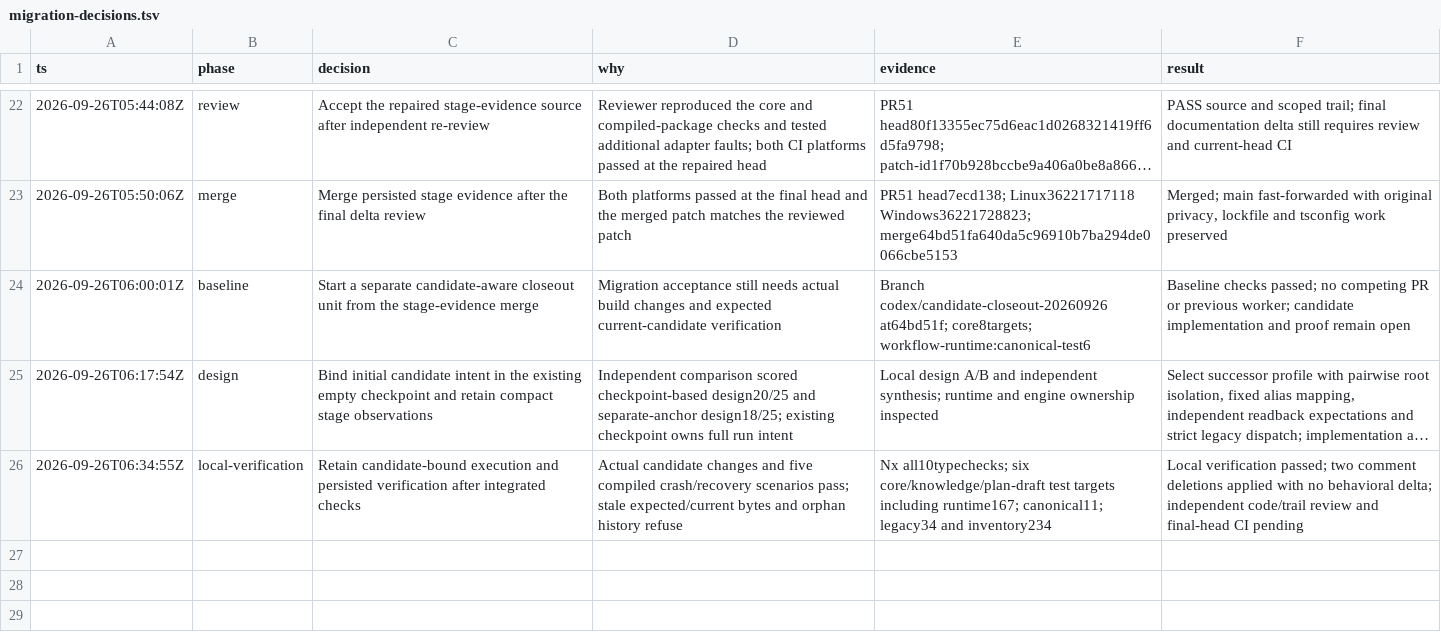
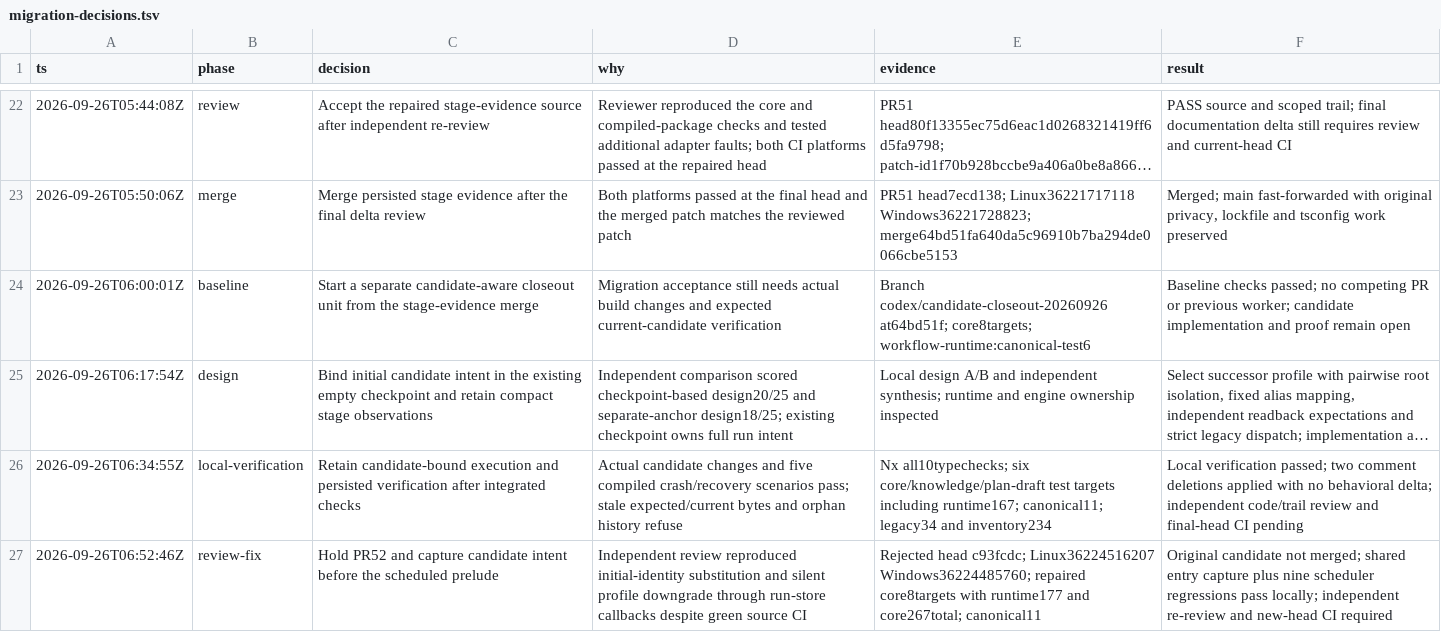
Before and after one commit to randydinh/temari, a TSV file: docs/migrations/migration-decisions.tsv, drawn as a sheet; only a part is shown, gaps mark what is left out; long unchanged cells end in ….

Commit message:
fix(runtime): capture candidate intent before scheduled callbacks

```diff
--- a/docs/migrations/migration-decisions.tsv
+++ b/docs/migrations/migration-decisions.tsv
@@ -26 +26,2 @@ ts	phase	decision	why	evidence	result
 2026-09-26T06:34:55Z	local-verification	Retain candidate-bound execution and persisted verification after integrated checks	Actual candidate changes and five compiled crash/recovery scenarios pass; stale expected/current bytes and orphan history refuse	Nx all10typechecks; six core/knowledge/plan-draft test targets including runtime167; canonical11; legacy34 and inventory234	Local verification passed; two comment deletions applied with no behavioral delta; independent code/trail review and final-head CI pending
+2026-09-26T06:52:46Z	review-fix	Hold PR52 and capture candidate intent before the scheduled prelude	Independent review reproduced initial-identity substitution and silent profile downgrade through run-store callbacks despite green source CI	Rejected head c93fcdc; Linux36224516207 Windows36224485760; repaired core8targets with runtime177 and core267total; canonical11	Original candidate not merged; shared entry capture plus nine scheduler regressions pass locally; independent re-review and new-head CI required
```
Also changed, not shown: 5 other files.
